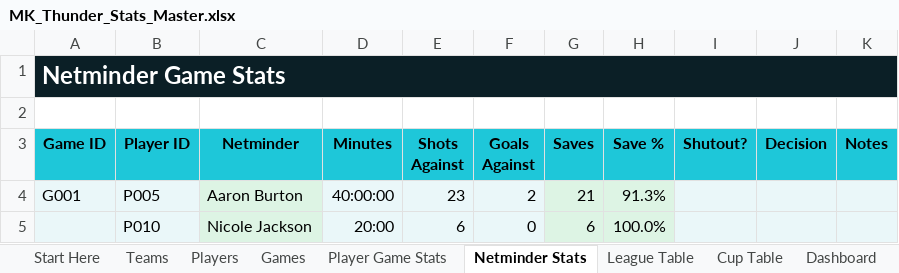
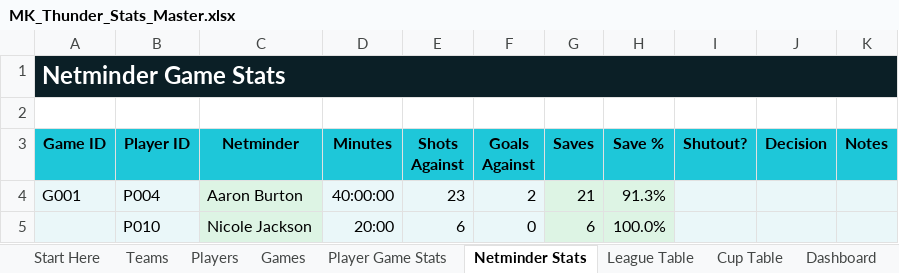
Before and after one commit to Howardmoon76/mk-thunder-stats-v2, an Excel workbook: MK_Thunder_Stats_Master.xlsx, sheet Netminder Stats, drawn as a sheet; values as stored, in another font and other column widths than the file's, no borders; the diff names each change by its address in the sheet, - before the commit and + after, or states it on an @@ line.

Commit message:
Add files via upload

```diff
--- a/MK_Thunder_Stats_Master.xlsx (sheet Netminder Stats)
+++ b/MK_Thunder_Stats_Master.xlsx (sheet Netminder Stats)
-B4 (Player ID): P005
+B4 (Player ID): P004
```
Also changed, not shown: formulas that keep their value.
